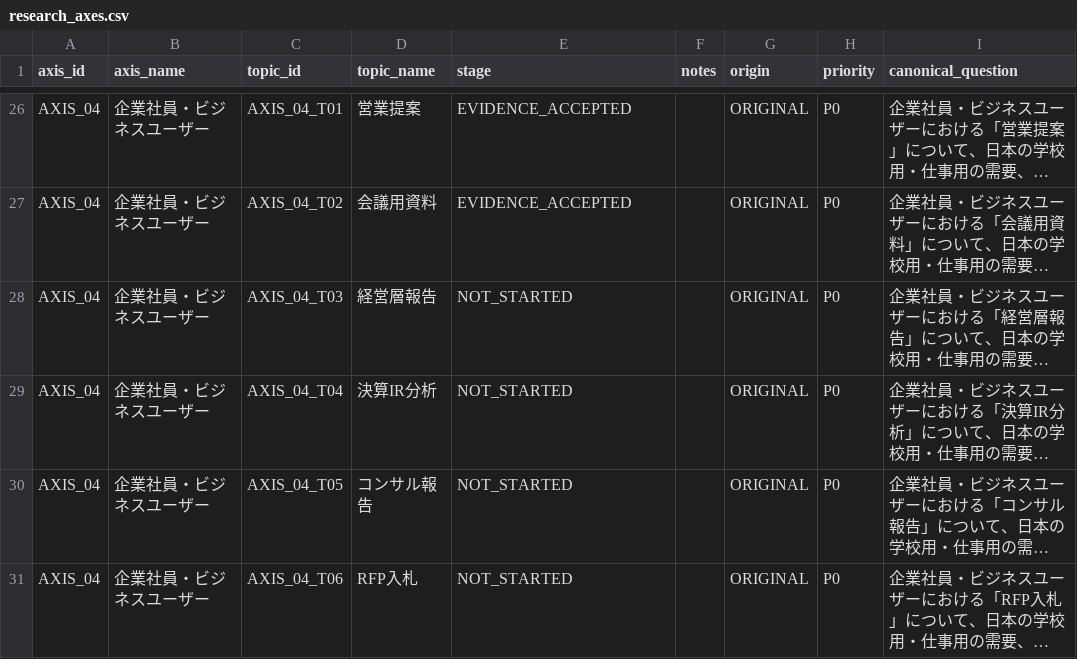
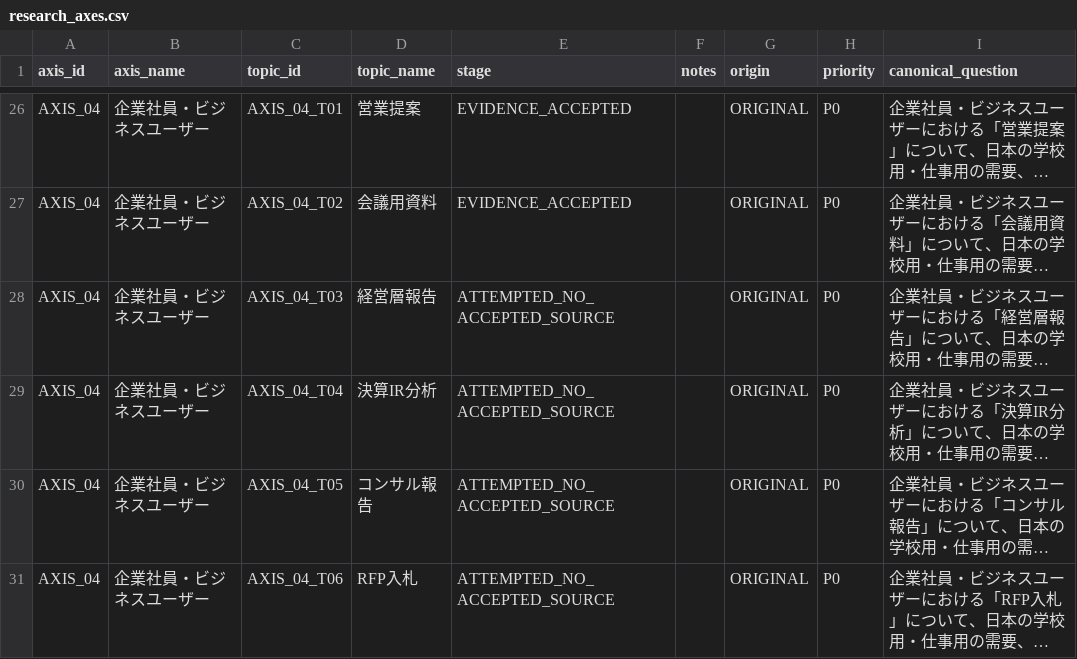
Before and after one commit to csta24055-sys/-, a CSV file: ai-document-market-research/registry/research_axes.csv, drawn as a sheet; only a part is shown, gaps mark what is left out; long unchanged cells end in …; the diff covers the shown part only; the diff names each change by its address in the sheet, - before the commit and + after, or states it on an @@ line.

```diff
--- a/ai-document-market-research/registry/research_axes.csv
+++ b/ai-document-market-research/registry/research_axes.csv
-E28:E31 (stage): NOT_STARTED
+E28:E31 (stage): ATTEMPTED_NO_ACCEPTED_SOURCE
```
Also changed, not shown: 13 edited cells elsewhere in this file, 30 other files.
